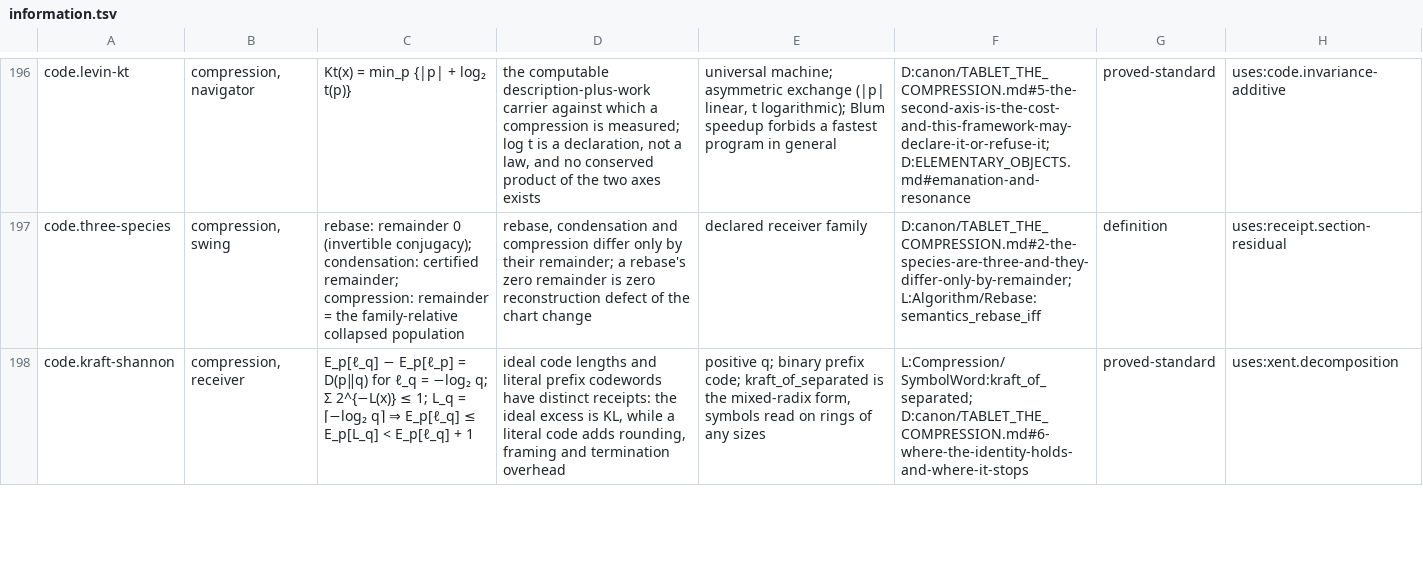
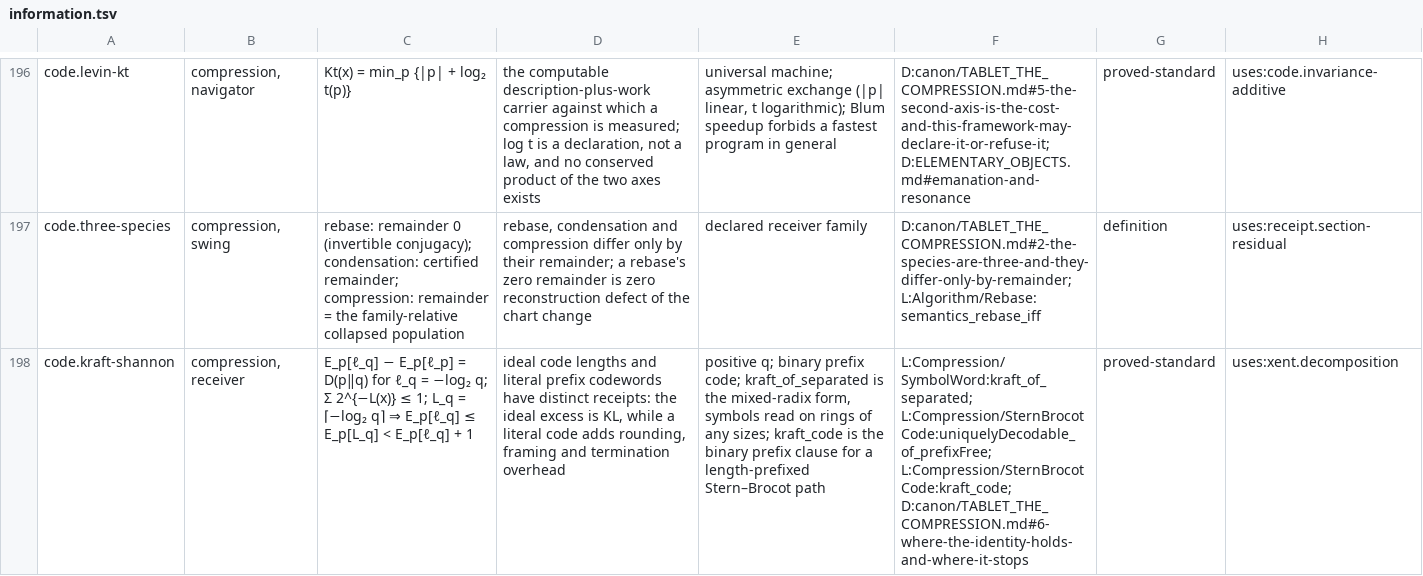
Before and after one commit to brandonrdug/holonics, a TSV file: docs/atlas/information.tsv, drawn as a sheet; only a part is shown, gaps mark what is left out; the diff covers the shown part only; the diff names each change by its address in the sheet, - before the commit and + after, or states it on an @@ line.

```diff
--- a/docs/atlas/information.tsv
+++ b/docs/atlas/information.tsv
-E198: …of any sizes
+E198: …of any sizes; kraft_code is the binary prefix clause for a length-prefixed Stern–Brocot path
-F198: L:Compression/SymbolWord:kraft_of_separated; D:canon/TABLET_THE_COMPRESSION.md#6-where-the-identity-holds-and-where-it-stops
+F198: L:Compression/SymbolWord:kraft_of_separated; L:Compression/SternBrocotCode:uniquelyDecodable_of_prefixFree; L:Compression/SternBrocotCode:kraft_code; D:canon/TABLET_THE_COMPRESSION.md#6-where-the-identity-holds-and-where-it-stops
```
Also changed, not shown: 2 added rows and 2 edited cells elsewhere in this file, docs/atlas/arithmetic.tsv, docs/atlas/geometry.tsv, 23 other files.
